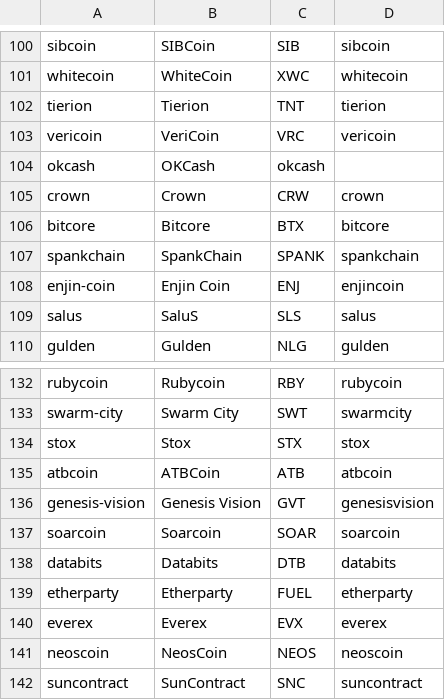
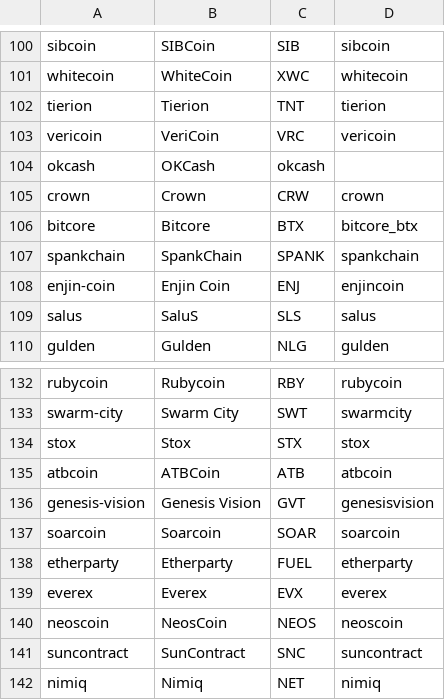
Before and after one commit to schroeji/DerSocialStatter, a CSV file: subreddits.csv, drawn as a sheet; only a part is shown, gaps mark what is left out; the shorter side is filled out with more unchanged rows.

Commit message:
fixed data export; fixed some subreddits

```diff
--- a/subreddits.csv
+++ b/subreddits.csv
@@ -105,3 +105,3 @@ okcash,OKCash,okcash
 crown,Crown,CRW,crown
-bitcore,Bitcore,BTX,bitcore
+bitcore,Bitcore,BTX,bitcore_btx
 spankchain,SpankChain,SPANK,spankchain
@@ -137,3 +137,2 @@ genesis-vision,Genesis Vision,GVT,genesisvision
 soarcoin,Soarcoin,SOAR,soarcoin
-databits,Databits,DTB,databits
 etherparty,Etherparty,FUEL,etherparty
```
Also changed, not shown: 3 other files.
